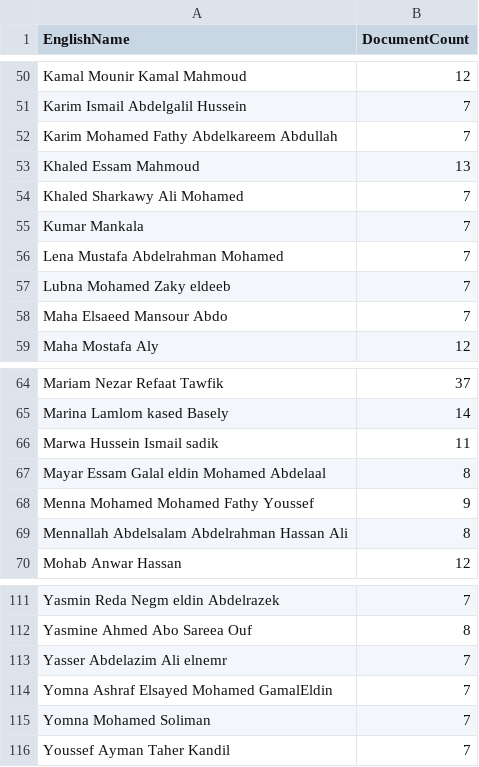
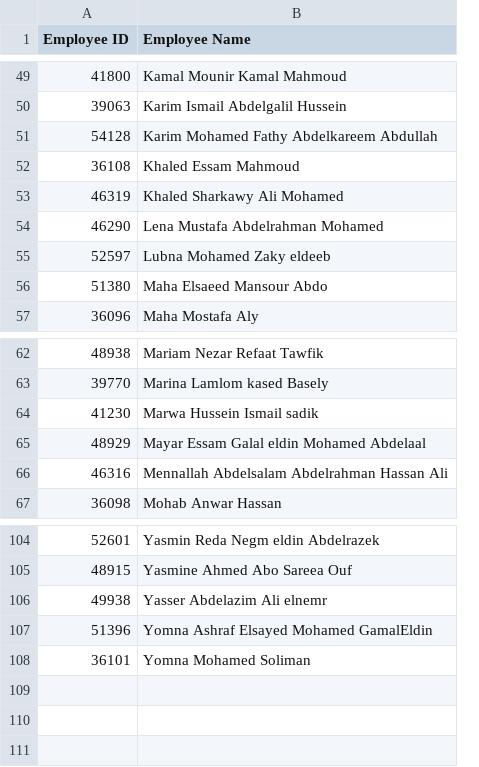
Before and after one commit to mohammedHussienn/LLM-MOHR-using-Chainlit, a CSV file: Testing Data/Chatbot Output/1.csv, drawn as a sheet; only a part is shown, gaps mark what is left out; removed rows and columns are numbered as before the commit, all else as after; the diff covers the shown part only; the diff names each change by its address in the sheet, - before the commit and + after, or states it on an @@ line.

```diff
--- a/Testing Data/Chatbot Output/1.csv
+++ b/Testing Data/Chatbot Output/1.csv
+column A (Employee ID), rows 49-57: 41800 | 39063 | 54128 | 36108 | 46319 | 46290 | 52597 | 51380 | 36096; rows 62-67: 48938 | 39770 | 41230 | 48929 | 46316 | 36098; rows 104-108: 52601 | 48915 | 49938 | 51396 | 36101
-column B (DocumentCount), rows 50-54: 12 | 7 | 7 | 13 | 7; rows 56-59: 7 | 7 | 7 | 12; rows 64-67: 37 | 14 | 11 | 8; rows 69-70: 8 | 12; rows 111-115: 7 | 8 | 7 | 7 | 7
-B1: EnglishName
+B1: Employee Name
-row 55: Kumar Mankala | 7
-row 68: Menna Mohamed Mohamed Fathy Youssef | 9
-row 116: Youssef Ayman Taher Kandil | 7
```
Also changed, not shown: 5 removed rows elsewhere in this file, Testing Data/Chatbot Output/2.csv, 2 other files.
